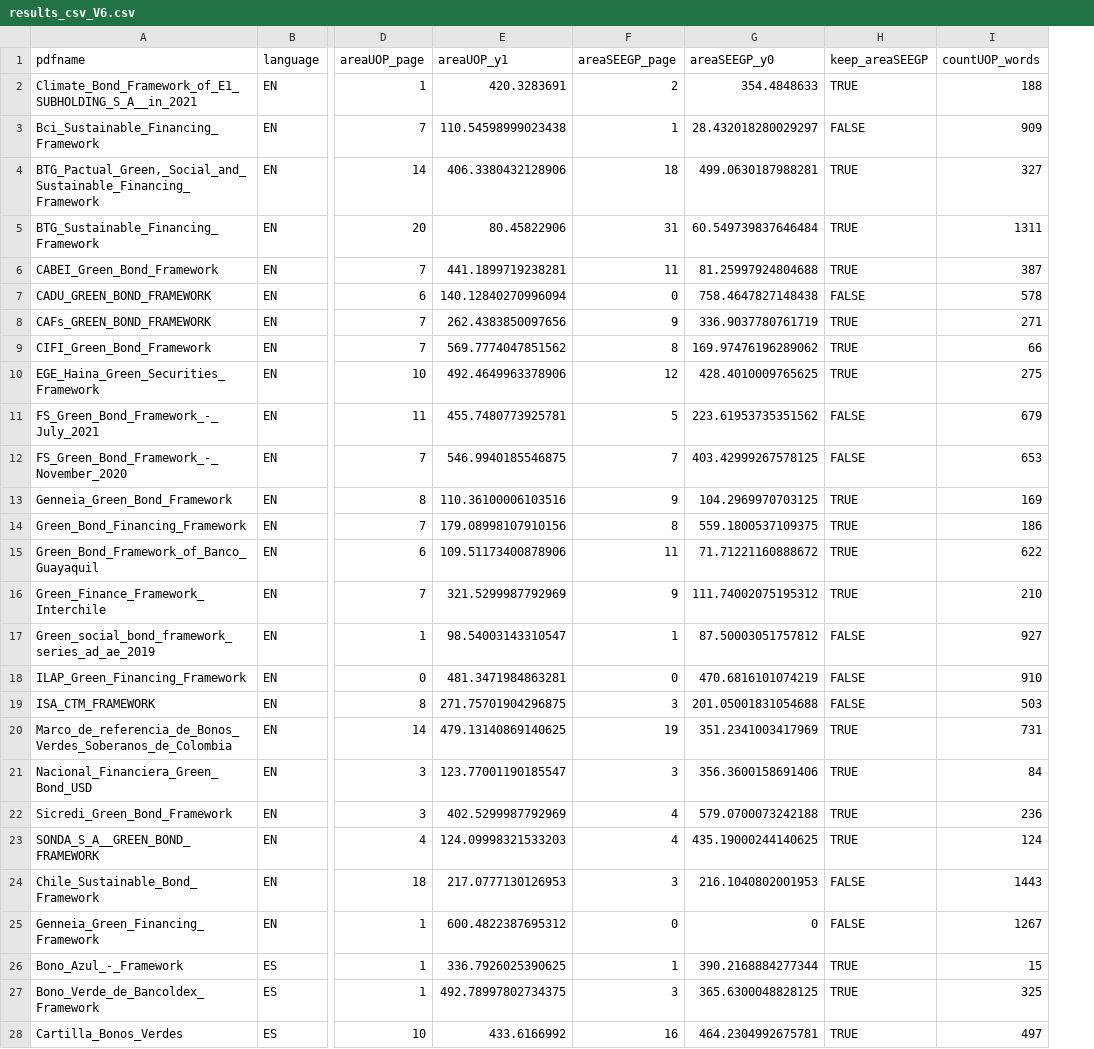
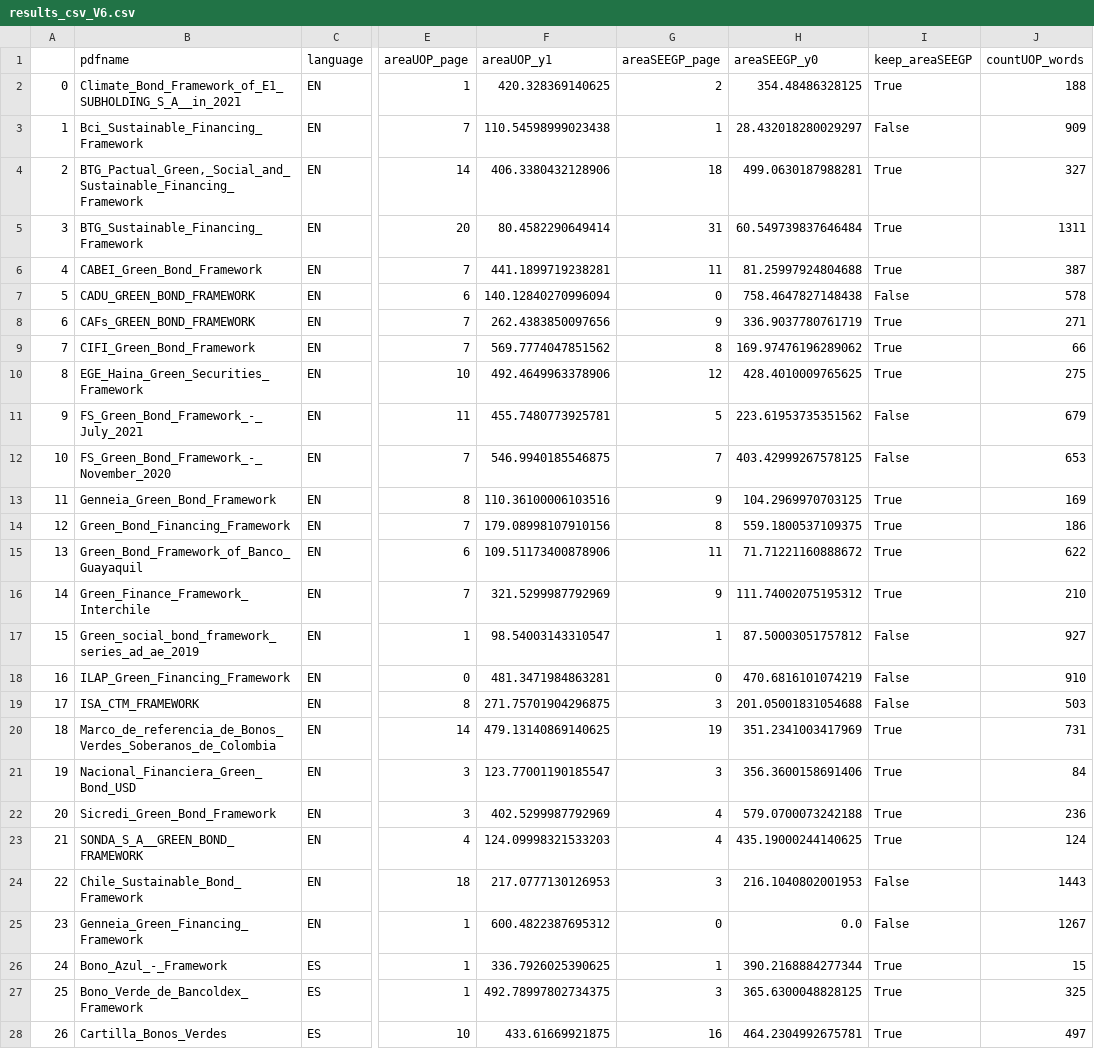
Before and after one commit to emw9805-notabot/ADSCert_project_Watson, a CSV file: Output_DataFrames/results_csv_V6.csv, drawn as a sheet; only a part is shown, gaps mark what is left out; addresses are those after the commit; the diff covers the shown part only; the diff names each change by its address in the sheet, - before the commit and + after, or states it on an @@ line.

```diff
--- a/Output_DataFrames/results_csv_V6.csv
+++ b/Output_DataFrames/results_csv_V6.csv
+column A, rows 2-28: 0 | 1 | 2 | 3 | 4 | 5 | 6 | 7 | 8 | 9 | 10 | 11 | 12 | 13 | 14 | 15 | 16 | 17 | 18 | 19 | 20 | 21 | 22 | 23 | 24 | 25 | 26
-F2 (areaUOP_y1): 420.3283691
+F2 (areaUOP_y1): 420.328369140625
-H2 (areaSEEGP_y0): 354.4848633
+H2 (areaSEEGP_y0): 354.48486328125
-I2 (keep_areaSEEGP): TRUE
+I2 (keep_areaSEEGP): True
-I3 (keep_areaSEEGP): FALSE
+I3 (keep_areaSEEGP): False
-I4:I6 (keep_areaSEEGP): TRUE
+I4:I6 (keep_areaSEEGP): True
-F5 (areaUOP_y1): 80.45822906
+F5 (areaUOP_y1): 80.4582290649414
-I7 (keep_areaSEEGP): FALSE
+I7 (keep_areaSEEGP): False
-I8:I10 (keep_areaSEEGP): TRUE
+I8:I10 (keep_areaSEEGP): True
-I11:I12 (keep_areaSEEGP): FALSE
+I11:I12 (keep_areaSEEGP): False
-I13:I16 (keep_areaSEEGP): TRUE
+I13:I16 (keep_areaSEEGP): True
-I17:I19 (keep_areaSEEGP): FALSE
+I17:I19 (keep_areaSEEGP): False
-I20:I23 (keep_areaSEEGP): TRUE
+I20:I23 (keep_areaSEEGP): True
-I24:I25 (keep_areaSEEGP): FALSE
+I24:I25 (keep_areaSEEGP): False
-H25 (areaSEEGP_y0): 0
+H25 (areaSEEGP_y0): 0.0
-I26:I28 (keep_areaSEEGP): TRUE
+I26:I28 (keep_areaSEEGP): True
-F28 (areaUOP_y1): 433.6166992
+F28 (areaUOP_y1): 433.61669921875
```
Also changed, not shown: 3 added rows and 10 edited cells elsewhere in this file, 3 other files.
